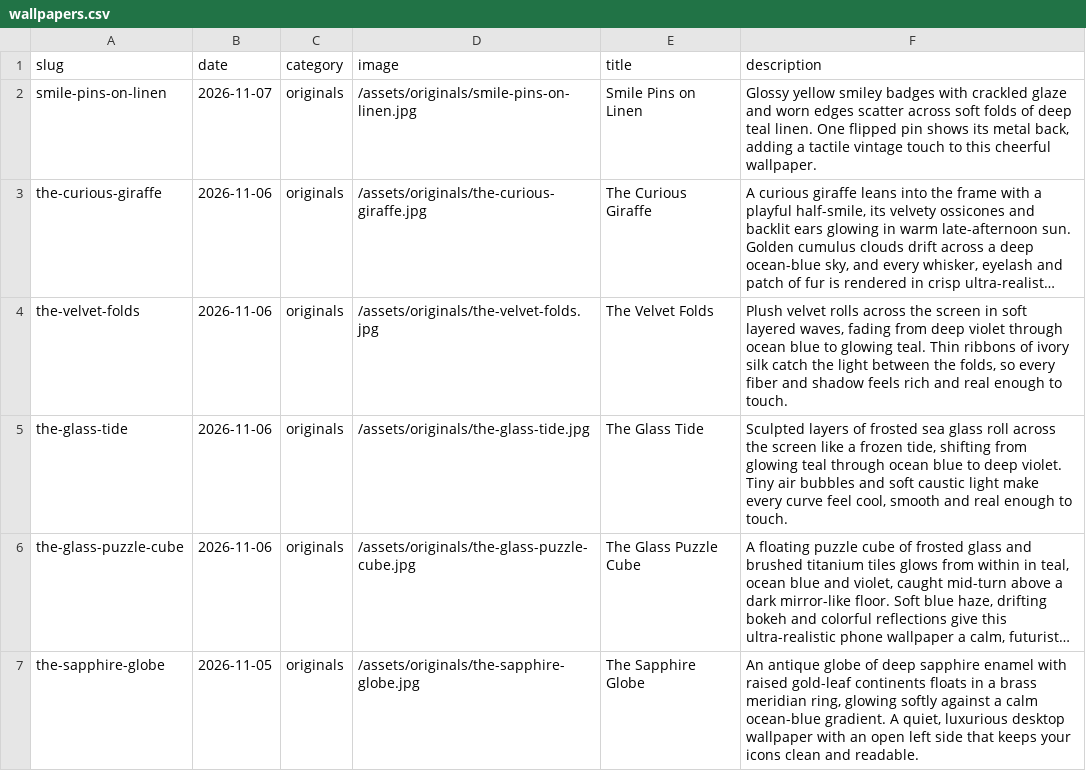
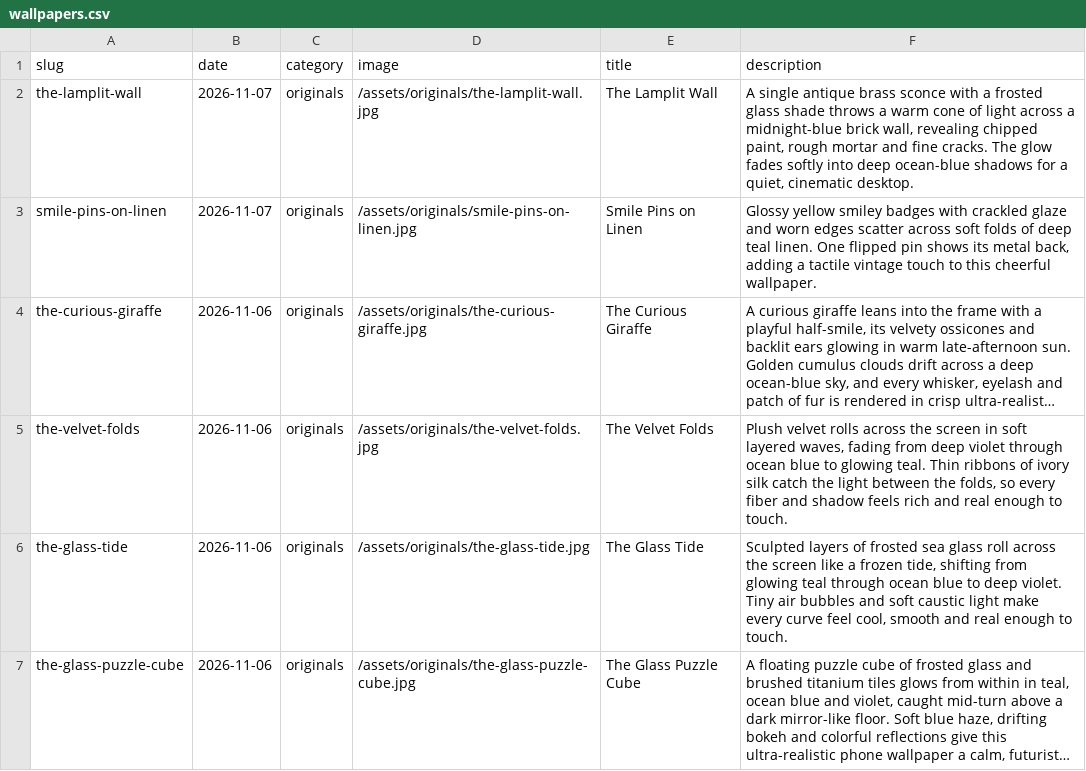
Before and after one commit to gokmenecer/wallspotter, a CSV file: data/wallpapers.csv, drawn as a sheet; only a part is shown; the shorter side is filled out with more unchanged rows; long unchanged cells end in …; the diff names each change by its address in the sheet, - before the commit and + after, or states it on an @@ line.

```diff
--- a/data/wallpapers.csv
+++ b/data/wallpapers.csv
+row 2: the-lamplit-wall | 2026-11-07 | originals | /assets/originals/the-lamplit-wall.jpg | The Lamplit Wall | A single antique brass sconce with a frosted glass shade throws a warm cone of light across a midnight-blue brick wall, revealing chipped paint, rough mortar and fine cracks. The glow fades softly into deep ocean-blue shadows for a quiet, cinematic desktop.
```
Also changed, not shown: 1 other file.
